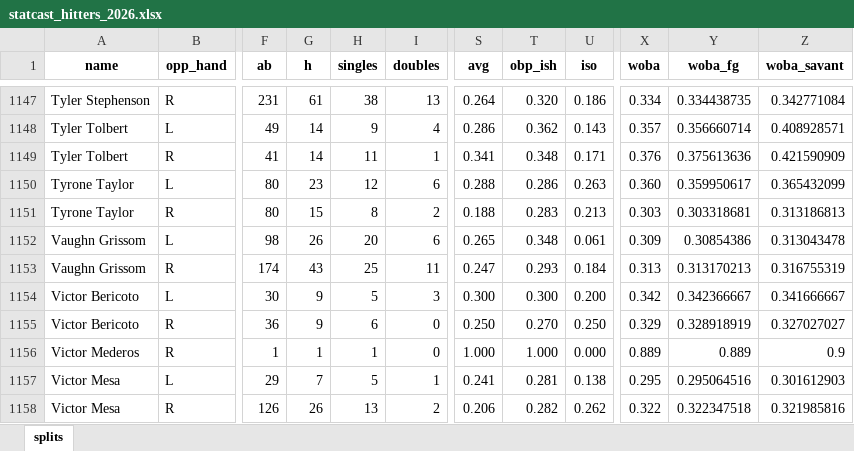
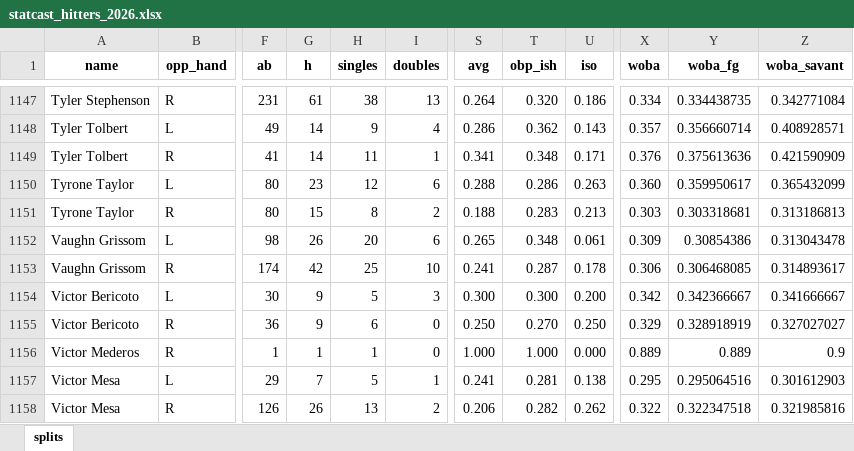
Before and after one commit to mtdewrocks/sports-analytics, an Excel workbook: backend/data/mlb/statcast_hitters_2026.xlsx, sheet splits, drawn as a sheet; only a part is shown, gaps mark what is left out; values as stored, in another font and other column widths than the file's, no borders; the diff names each change by its address in the sheet, - before the commit and + after, or states it on an @@ line.

```diff
--- a/backend/data/mlb/statcast_hitters_2026.xlsx (sheet splits)
+++ b/backend/data/mlb/statcast_hitters_2026.xlsx (sheet splits)
-G1153 (h): 43
+G1153 (h): 42
-I1153 (doubles): 11
+I1153 (doubles): 10
-S1153 (avg): 0.247
+S1153 (avg): 0.241
-T1153 (obp_ish): 0.293
+T1153 (obp_ish): 0.287
-U1153 (iso): 0.184
+U1153 (iso): 0.178
-X1153 (woba): 0.313
+X1153 (woba): 0.306
-Y1153 (woba_fg): 0.313170213
+Y1153 (woba_fg): 0.306468085
-Z1153 (woba_savant): 0.316755319
+Z1153 (woba_savant): 0.314893617
```
Also changed, not shown: backend/data/mlb/statcast_pitchers_2026.xlsx, 2 other files.
